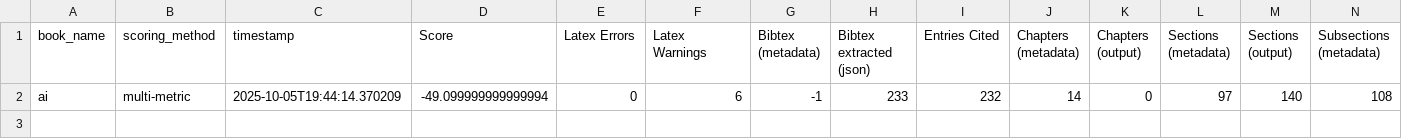
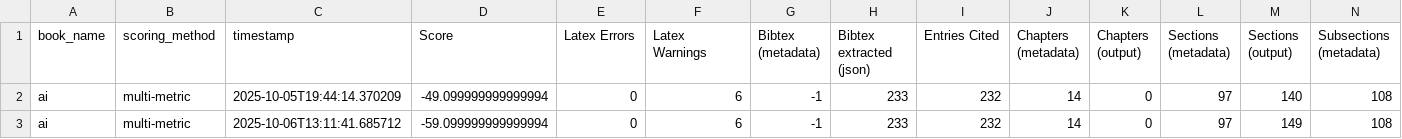
Before and after one commit to Spongy01/pdf-2-latex, a CSV file: files/ai/outputs/results.csv, drawn as a sheet; only a part is shown; rows hold the shown columns only; the diff names each change by its address in the sheet, - before the commit and + after, or states it on an @@ line.

```diff
--- a/files/ai/outputs/results.csv
+++ b/files/ai/outputs/results.csv
+row 3: ai | multi-metric | 2025-10-06T13:11:41.685712 | -59.099999999999994 | 0 | 6 | -1 | 233 | 232 | 14 | 0 | 97 | 149 | 108
```
Also changed, not shown: files/algorithms/outputs/results.csv, files/assembly/outputs/results.csv, 45 other files.
